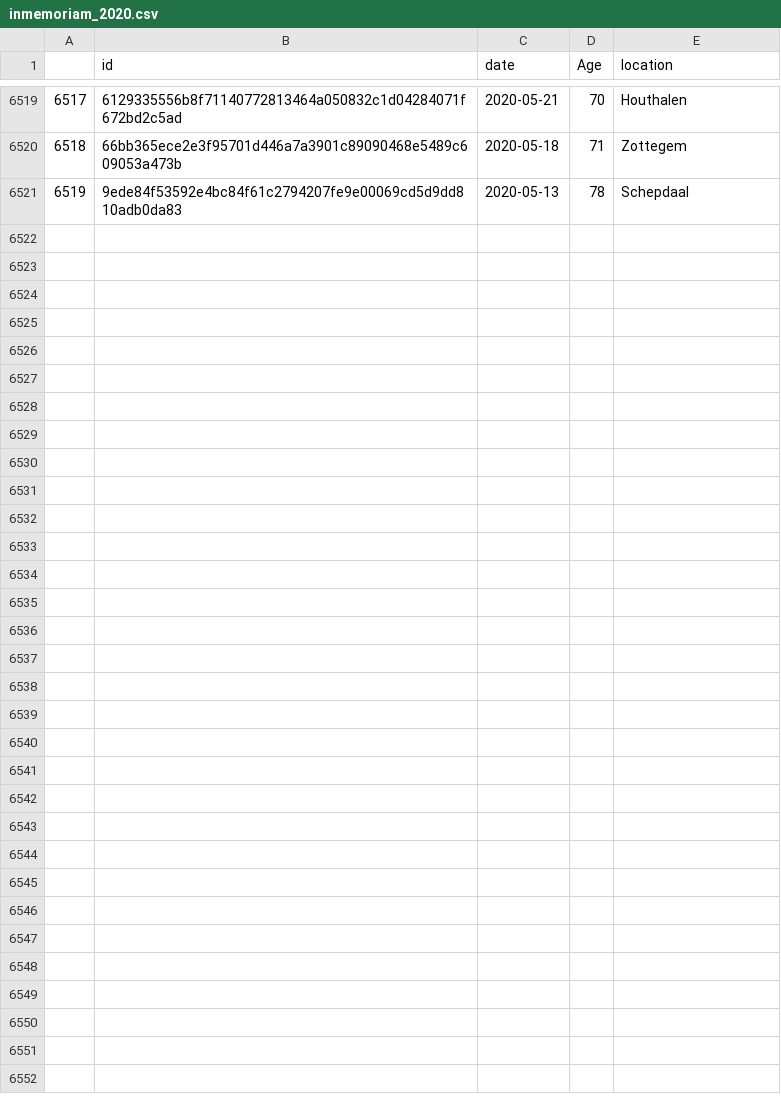
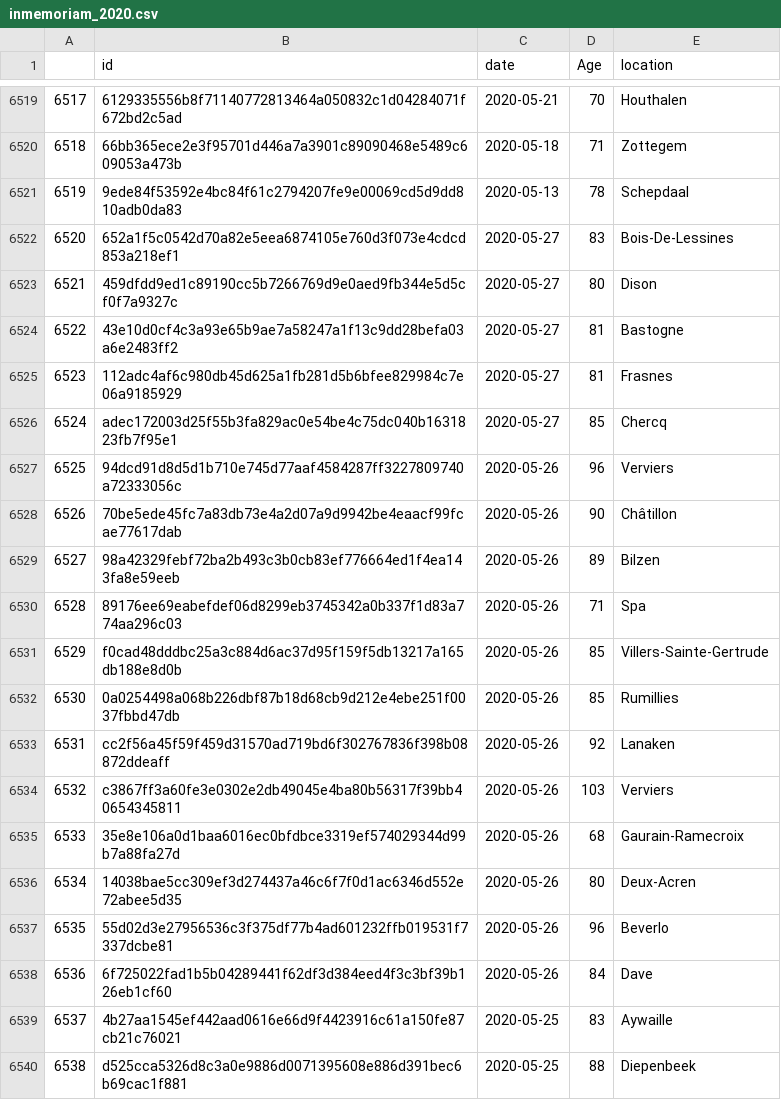
Before and after one commit to bugsburny2/covidbe-opendata, a CSV file: static/csv/inmemoriam_2020.csv, drawn as a sheet; only a part is shown, gaps mark what is left out; the diff covers the shown part only; the diff names each change by its address in the sheet, - before the commit and + after, or states it on an @@ line.

```diff
--- a/static/csv/inmemoriam_2020.csv
+++ b/static/csv/inmemoriam_2020.csv
+row 6522: 6520 | 652a1f5c0542d70a82e5eea6874105e760d3f073e4cdcd853a218ef1 | 2020-05-27 | 83 | Bois-De-Lessines
+row 6523: 6521 | 459dfdd9ed1c89190cc5b7266769d9e0aed9fb344e5d5cf0f7a9327c | 2020-05-27 | 80 | Dison
+row 6524: 6522 | 43e10d0cf4c3a93e65b9ae7a58247a1f13c9dd28befa03a6e2483ff2 | 2020-05-27 | 81 | Bastogne
+row 6525: 6523 | 112adc4af6c980db45d625a1fb281d5b6bfee829984c7e06a9185929 | 2020-05-27 | 81 | Frasnes
+row 6526: 6524 | adec172003d25f55b3fa829ac0e54be4c75dc040b1631823fb7f95e1 | 2020-05-27 | 85 | Chercq
+row 6527: 6525 | 94dcd91d8d5d1b710e745d77aaf4584287ff3227809740a72333056c | 2020-05-26 | 96 | Verviers
+row 6528: 6526 | 70be5ede45fc7a83db73e4a2d07a9d9942be4eaacf99fcae77617dab | 2020-05-26 | 90 | Châtillon
+row 6529: 6527 | 98a42329febf72ba2b493c3b0cb83ef776664ed1f4ea143fa8e59eeb | 2020-05-26 | 89 | Bilzen
+row 6530: 6528 | 89176ee69eabefdef06d8299eb3745342a0b337f1d83a774aa296c03 | 2020-05-26 | 71 | Spa
+row 6531: 6529 | f0cad48dddbc25a3c884d6ac37d95f159f5db13217a165db188e8d0b | 2020-05-26 | 85 | Villers-Sainte-Gertrude
+row 6532: 6530 | 0a0254498a068b226dbf87b18d68cb9d212e4ebe251f0037fbbd47db | 2020-05-26 | 85 | Rumillies
+row 6533: 6531 | cc2f56a45f59f459d31570ad719bd6f302767836f398b08872ddeaff | 2020-05-26 | 92 | Lanaken
+row 6534: 6532 | c3867ff3a60fe3e0302e2db49045e4ba80b56317f39bb40654345811 | 2020-05-26 | 103 | Verviers
+row 6535: 6533 | 35e8e106a0d1baa6016ec0bfdbce3319ef574029344d99b7a88fa27d | 2020-05-26 | 68 | Gaurain-Ramecroix
+row 6536: 6534 | 14038bae5cc309ef3d274437a46c6f7f0d1ac6346d552e72abee5d35 | 2020-05-26 | 80 | Deux-Acren
+row 6537: 6535 | 55d02d3e27956536c3f375df77b4ad601232ffb019531f7337dcbe81 | 2020-05-26 | 96 | Beverlo
+row 6538: 6536 | 6f725022fad1b5b04289441f62df3d384eed4f3c3bf39b126eb1cf60 | 2020-05-26 | 84 | Dave
+row 6539: 6537 | 4b27aa1545ef442aad0616e66d9f4423916c61a150fe87cb21c76021 | 2020-05-25 | 83 | Aywaille
+row 6540: 6538 | d525cca5326d8c3a0e9886d0071395608e886d391bec6b69cac1f881 | 2020-05-25 | 88 | Diepenbeek
```
Also changed, not shown: 14 added rows elsewhere in this file, static/csv/be-covid-timeseries.csv, static/csv/dansnopensees.csv, 28 other files.
